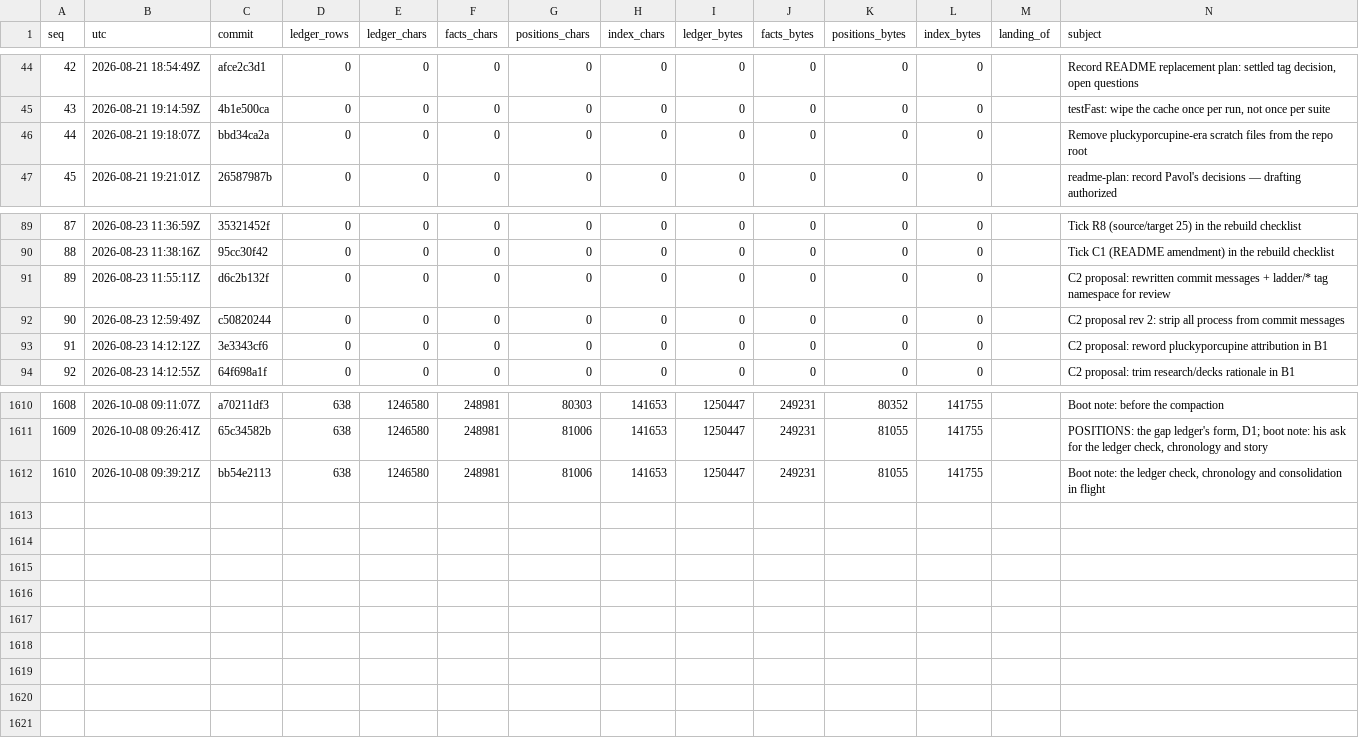
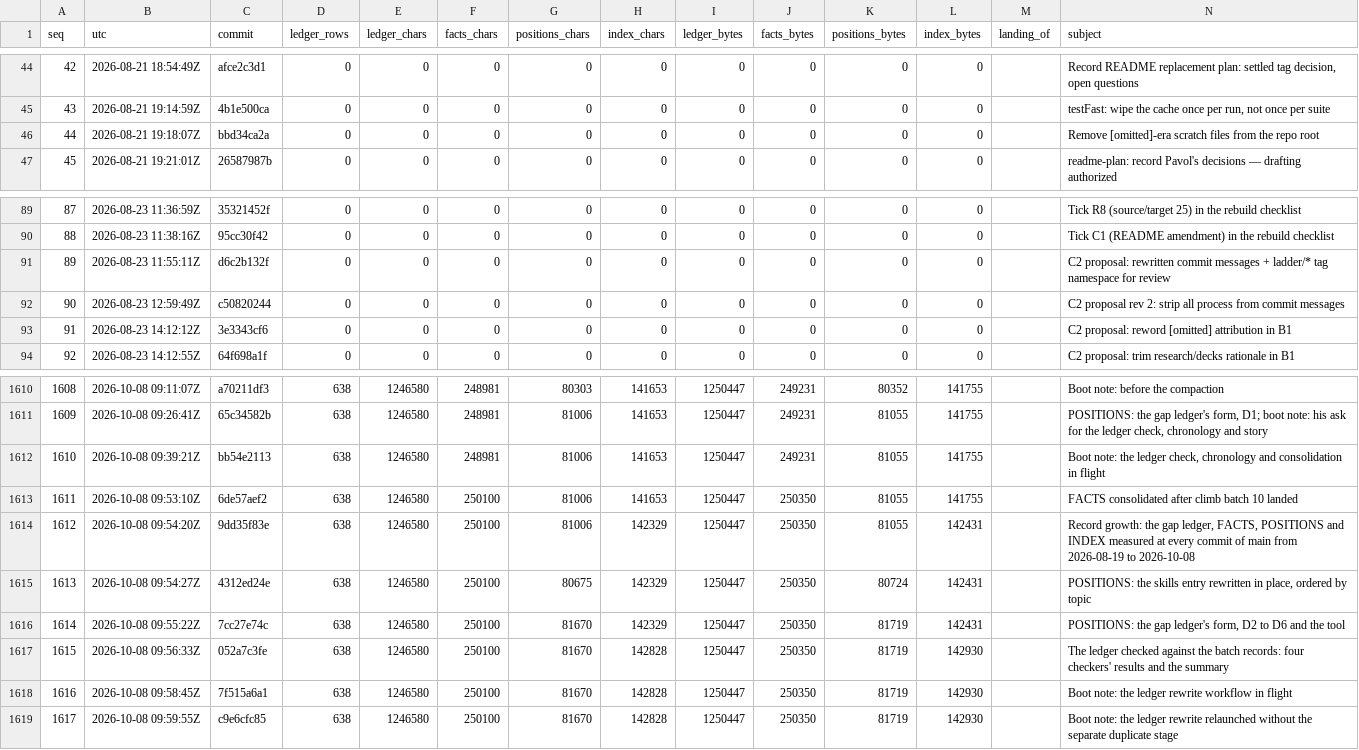
Before and after one commit to palimondo/fortress, a CSV file: explorations/coordinator/process-engineering/record-growth/series.csv, drawn as a sheet; only a part is shown, gaps mark what is left out.

```diff
--- a/explorations/coordinator/process-engineering/record-growth/series.csv
+++ b/explorations/coordinator/process-engineering/record-growth/series.csv
@@ -45,3 +45,3 @@ seq,utc,commit,ledger_rows,ledger_chars,facts_chars,positions_chars,index_chars,
 43,2026-08-21 19:14:59Z,4b1e500ca,0,0,0,0,0,0,0,0,0,,"testFast: wipe the cache once per run, not once per suite"
-44,2026-08-21 19:18:07Z,bbd34ca2a,0,0,0,0,0,0,0,0,0,,Remove pluckyporcupine-era scratch files from the repo root
+44,2026-08-21 19:18:07Z,bbd34ca2a,0,0,0,0,0,0,0,0,0,,Remove [omitted]-era scratch files from the repo root
 45,2026-08-21 19:21:01Z,26587987b,0,0,0,0,0,0,0,0,0,,readme-plan: record Pavol's decisions — drafting authorized
@@ -92,3 +92,3 @@ seq,utc,commit,ledger_rows,ledger_chars,facts_chars,positions_chars,index_chars,
 90,2026-08-23 12:59:49Z,c50820244,0,0,0,0,0,0,0,0,0,,C2 proposal rev 2: strip all process from commit messages
-91,2026-08-23 14:12:12Z,3e3343cf6,0,0,0,0,0,0,0,0,0,,C2 proposal: reword pluckyporcupine attribution in B1
+91,2026-08-23 14:12:12Z,3e3343cf6,0,0,0,0,0,0,0,0,0,,C2 proposal: reword [omitted] attribution in B1
 92,2026-08-23 14:12:55Z,64f698a1f,0,0,0,0,0,0,0,0,0,,C2 proposal: trim research/decks rationale in B1
@@ -1612 +1612,8 @@ seq,utc,commit,ledger_rows,ledger_chars,facts_chars,positions_chars,index_chars,
 1610,2026-10-08 09:39:21Z,bb54e2113,638,1246580,248981,81006,141653,1250447,249231,81055,141755,,"Boot note: the ledger check, chronology and consolidation in flight"
+1611,2026-10-08 09:53:10Z,6de57aef2,638,1246580,250100,81006,141653,1250447,250350,81055,141755,,FACTS consolidated after climb batch 10 landed
+1612,2026-10-08 09:54:20Z,9dd35f83e,638,1246580,250100,81006,142329,1250447,250350,81055,142431,,"Record growth: the gap ledger, FACTS, POSITIONS and INDEX measured at every commit of main from 2026-08-19 to 2026-10-08"
+1613,2026-10-08 09:54:27Z,4312ed24e,638,1246580,250100,80675,142329,1250447,250350,80724,142431,,"POSITIONS: the skills entry rewritten in place, ordered by topic"
+1614,2026-10-08 09:55:22Z,7cc27e74c,638,1246580,250100,81670,142329,1250447,250350,81719,142431,,"POSITIONS: the gap ledger's form, D2 to D6 and the tool"
+1615,2026-10-08 09:56:33Z,052a7c3fe,638,1246580,250100,81670,142828,1250447,250350,81719,142930,,The ledger checked against the batch records: four checkers' results and the summary
+1616,2026-10-08 09:58:45Z,7f515a6a1,638,1246580,250100,81670,142828,1250447,250350,81719,142930,,Boot note: the ledger rewrite workflow in flight
+1617,2026-10-08 09:59:55Z,c9e6cfc85,638,1246580,250100,81670,142828,1250447,250350,81719,142930,,Boot note: the ledger rewrite relaunched without the separate duplicate stage
```
Also changed, not shown: explorations/coordinator/process-engineering/record-growth/by-day.csv, explorations/coordinator/process-engineering/record-growth/changes.csv, 5 other files.
